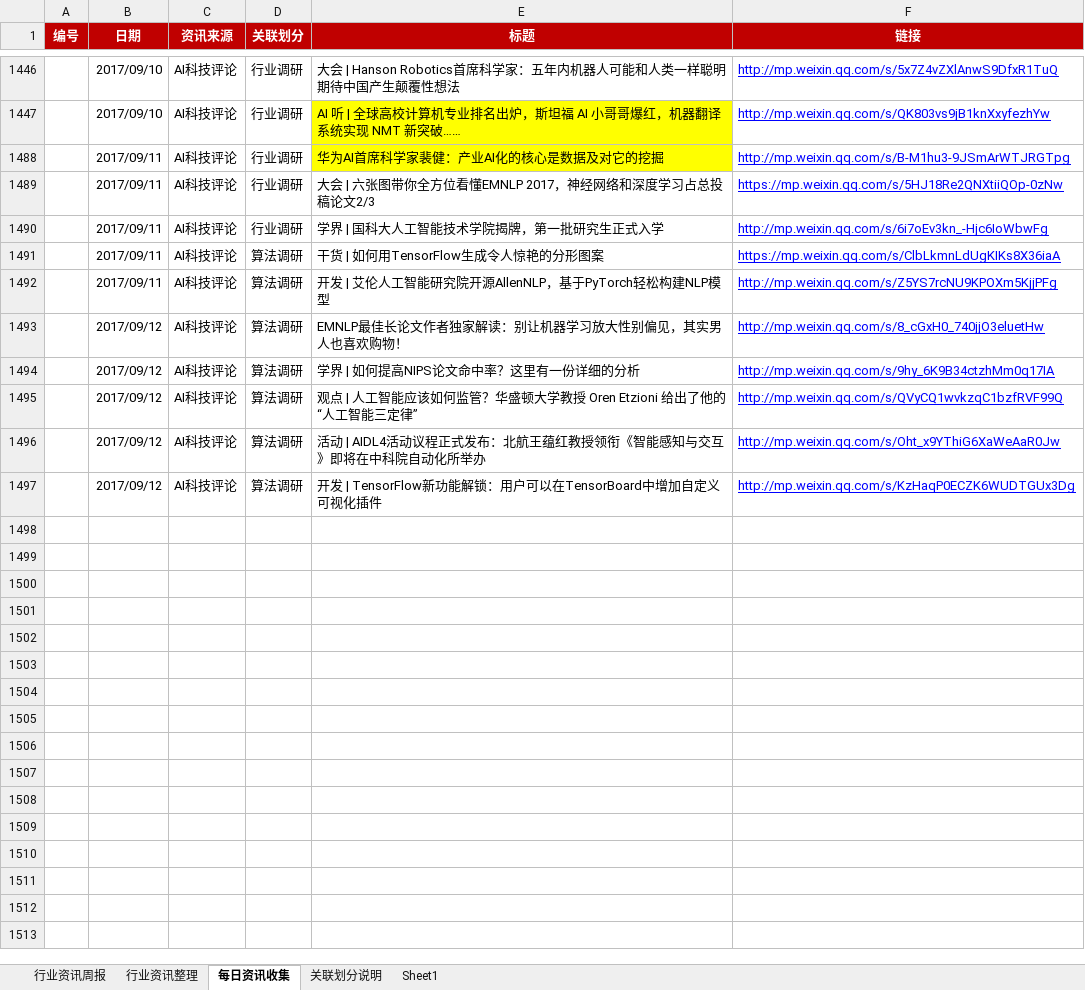
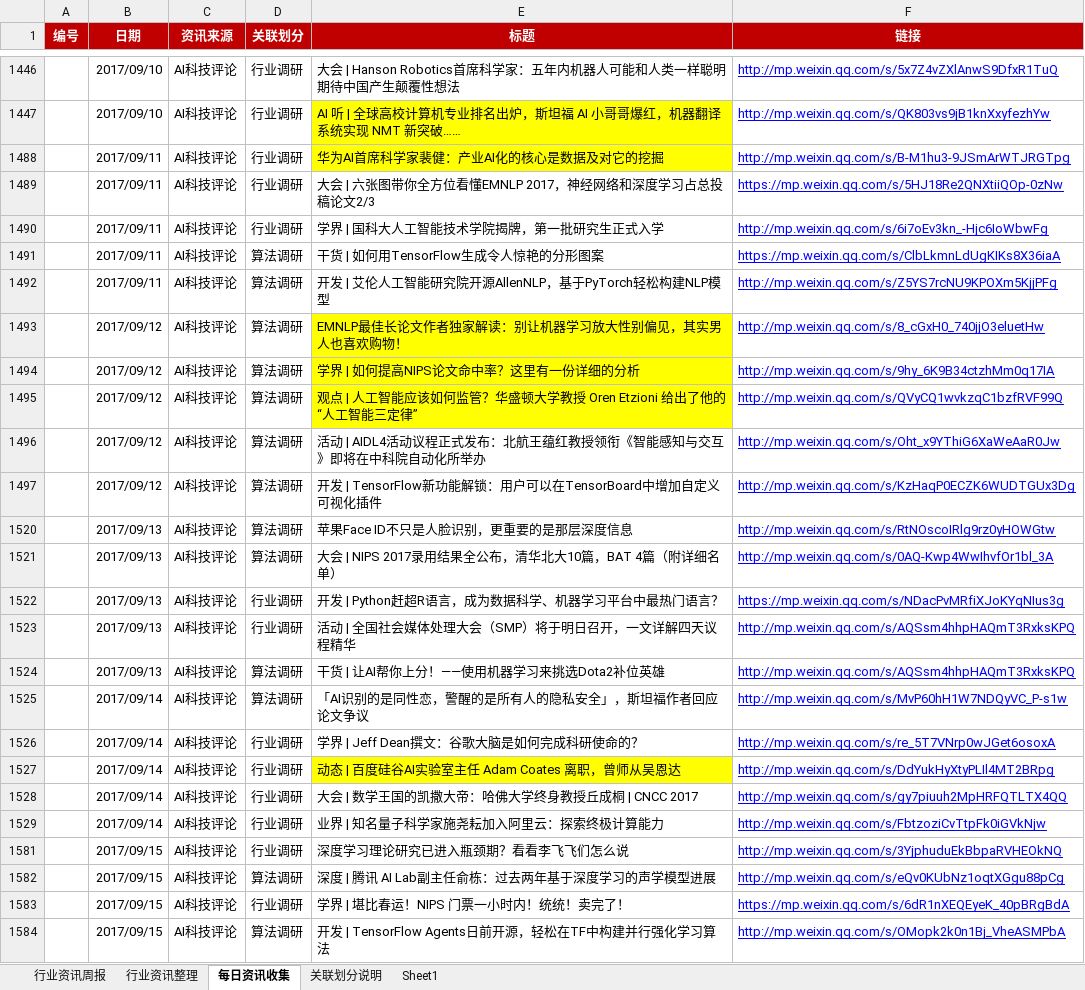
Before and after one commit to Johnqiu123/TradeInformation, an Excel workbook: 微信公众号信息整合1.0.xlsx, sheet 每日资讯收集, drawn as a sheet; only a part is shown, gaps mark what is left out; values as stored, in another font and other column widths than the file's, no borders; the diff covers the shown part only; the diff names each change by its address in the sheet, - before the commit and + after, or states it on an @@ line.

Commit message:
20170918更新
20170918更新

```diff
--- a/微信公众号信息整合1.0.xlsx (sheet 每日资讯收集)
+++ b/微信公众号信息整合1.0.xlsx (sheet 每日资讯收集)
-E1493:E1495 fill: none
+E1493:E1495 fill: #FFFF00
+row 1520:  | 2017/09/13 | AI科技评论 | 算法调研 | 苹果Face ID不只是人脸识别，更重要的是那层深度信息 | http://mp.weixin.qq.com/s/RtNOscoIRlg9rz0yHOWGtw
+row 1521:  | 2017/09/13 | AI科技评论 | 算法调研 | 大会 | NIPS 2017录用结果全公布，清华北大10篇，BAT 4篇（附详细名单） | http://mp.weixin.qq.com/s/0AQ-Kwp4WwIhvfOr1bl_3A
+row 1522:  | 2017/09/13 | AI科技评论 | 行业调研 | 开发 | Python赶超R语言，成为数据科学、机器学习平台中最热门语言？ | https://mp.weixin.qq.com/s/NDacPvMRfiXJoKYqNIus3g
+row 1523:  | 2017/09/13 | AI科技评论 | 行业调研 | 活动 | 全国社会媒体处理大会（SMP）将于明日召开，一文详解四天议程精华 | http://mp.weixin.qq.com/s/AQSsm4hhpHAQmT3RxksKPQ
+row 1524:  | 2017/09/13 | AI科技评论 | 算法调研 | 干货 | 让AI帮你上分！——使用机器学习来挑选Dota2补位英雄 | http://mp.weixin.qq.com/s/AQSsm4hhpHAQmT3RxksKPQ
+row 1525:  | 2017/09/14 | AI科技评论 | 算法调研 | 「AI识别的是同性恋，警醒的是所有人的隐私安全」，斯坦福作者回应论文争议 | http://mp.weixin.qq.com/s/MvP60hH1W7NDQyVC_P-s1w
+row 1526:  | 2017/09/14 | AI科技评论 | 行业调研 | 学界 | Jeff Dean撰文：谷歌大脑是如何完成科研使命的？ | http://mp.weixin.qq.com/s/re_5T7VNrp0wJGet6osoxA
+row 1527:  | 2017/09/14 | AI科技评论 | 行业调研 | 动态 | 百度硅谷AI实验室主任 Adam Coates 离职，曾师从吴恩达 | http://mp.weixin.qq.com/s/DdYukHyXtyPLIl4MT2BRpg
+row 1528:  | 2017/09/14 | AI科技评论 | 行业调研 | 大会 | 数学王国的凯撒大帝：哈佛大学终身教授丘成桐 | CNCC 2017 | http://mp.weixin.qq.com/s/gy7piuuh2MpHRFQTLTX4QQ
+row 1529:  | 2017/09/14 | AI科技评论 | 行业调研 | 业界 | 知名量子科学家施尧耘加入阿里云：探索终极计算能力 | http://mp.weixin.qq.com/s/FbtzoziCvTtpFk0iGVkNjw
+row 1581:  | 2017/09/15 | AI科技评论 | 行业调研 | 深度学习理论研究已进入瓶颈期？看看李飞飞们怎么说 | http://mp.weixin.qq.com/s/3YjphuduEkBbpaRVHEOkNQ
+row 1582:  | 2017/09/15 | AI科技评论 | 算法调研 | 深度 | 腾讯 AI Lab副主任俞栋：过去两年基于深度学习的声学模型进展 | http://mp.weixin.qq.com/s/eQv0KUbNz1oqtXGgu88pCg
+row 1583:  | 2017/09/15 | AI科技评论 | 行业调研 | 学界 | 堪比春运！NIPS 门票一小时内！统统！卖完了！ | https://mp.weixin.qq.com/s/6dR1nXEQEyeK_40pBRgBdA
+row 1584:  | 2017/09/15 | AI科技评论 | 算法调研 | 开发 | TensorFlow Agents日前开源，轻松在TF中构建并行强化学习算法 | http://mp.weixin.qq.com/s/OMopk2k0n1Bj_VheASMPbA
```
Also changed, not shown: 10 added rows elsewhere in this sheet, sheet 行业资讯周报, hidden cells.
